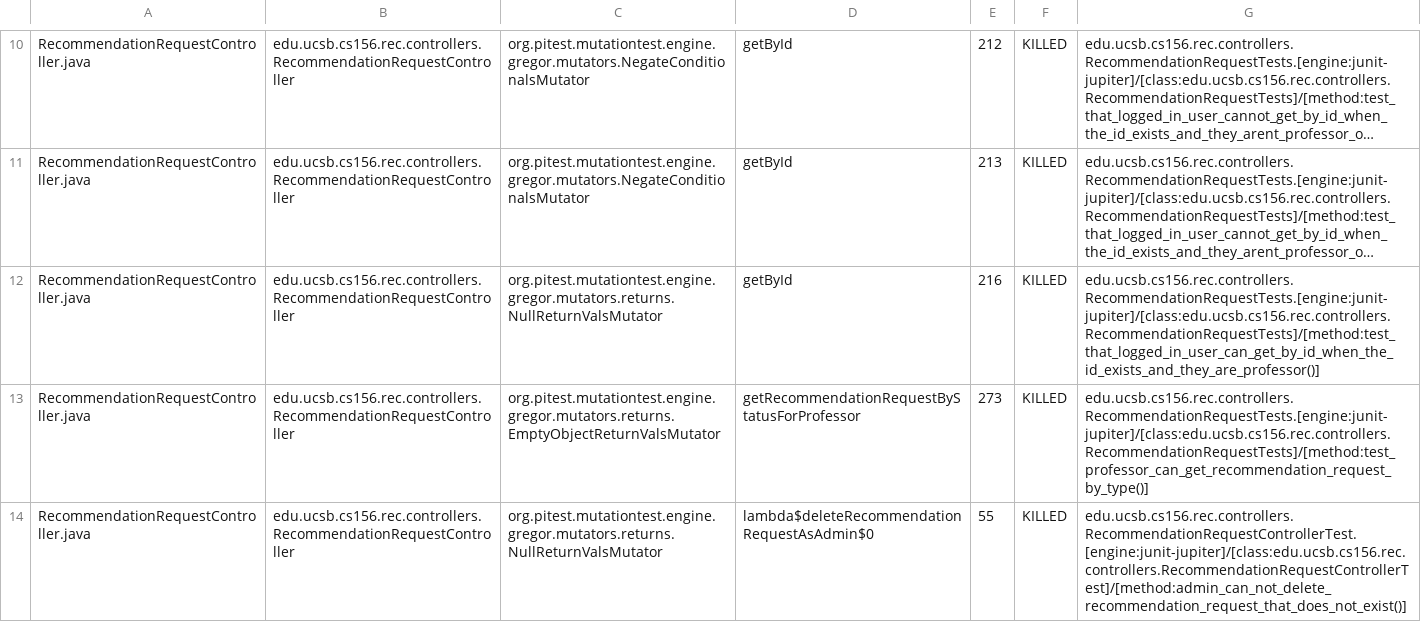
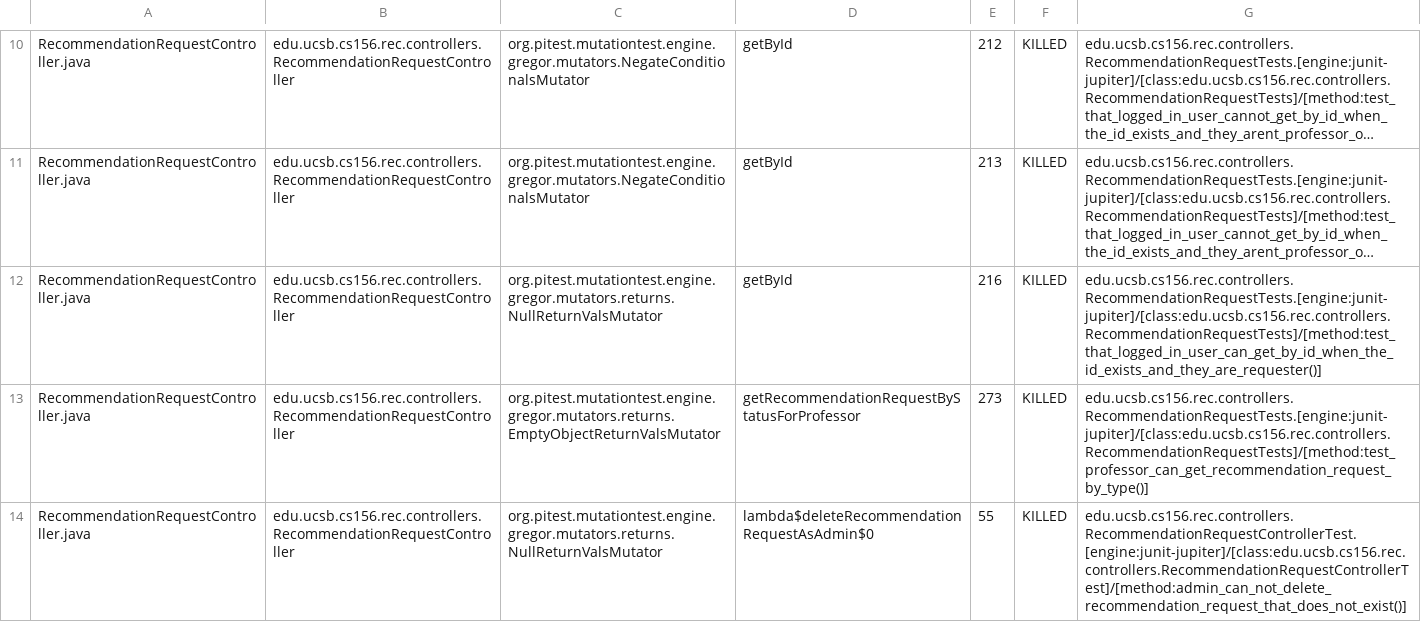
Before and after one commit to ucsb-cs156-f25/proj-rec-f25-17, a CSV file: pitest/mutations.csv, drawn as a sheet; only a part is shown, gaps mark what is left out; long unchanged cells end in …; the diff covers the shown part only; the diff names each change by its address in the sheet, - before the commit and + after, or states it on an @@ line.

Commit message:
Deploying to gh-pages from @ ucsb-cs156-f25/proj-rec-f25-17@587079ff2acc85d2180957fe388d55c04cab56ed 🚀

```diff
--- a/pitest/mutations.csv
+++ b/pitest/mutations.csv
-G12: edu.ucsb.cs156.rec.controllers.RecommendationRequestTests.[engine:junit-jupiter]/[class:edu.ucsb.cs156.rec.controllers.RecommendationRequestTests]/[method:test_that_logged_in_user_can_get_by_id_when_the_id_exists_and_they_are_professor()]
+G12: edu.ucsb.cs156.rec.controllers.RecommendationRequestTests.[engine:junit-jupiter]/[class:edu.ucsb.cs156.rec.controllers.RecommendationRequestTests]/[method:test_that_logged_in_user_can_get_by_id_when_the_id_exists_and_they_are_requester()]
```
Also changed, not shown: 13 edited cells elsewhere in this file, 11 other files.
